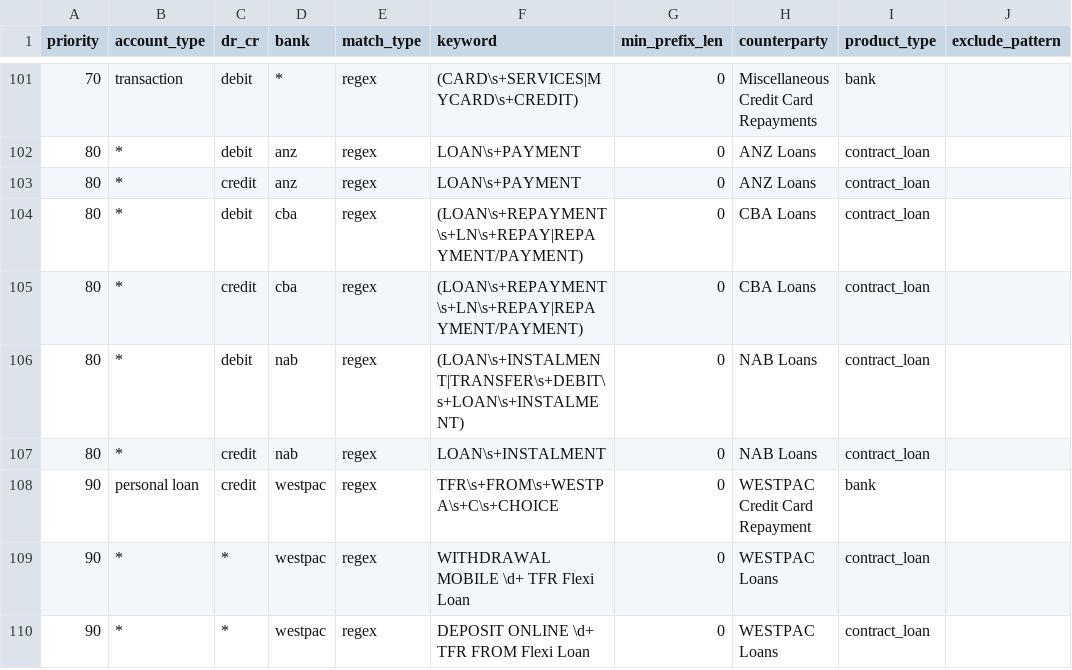
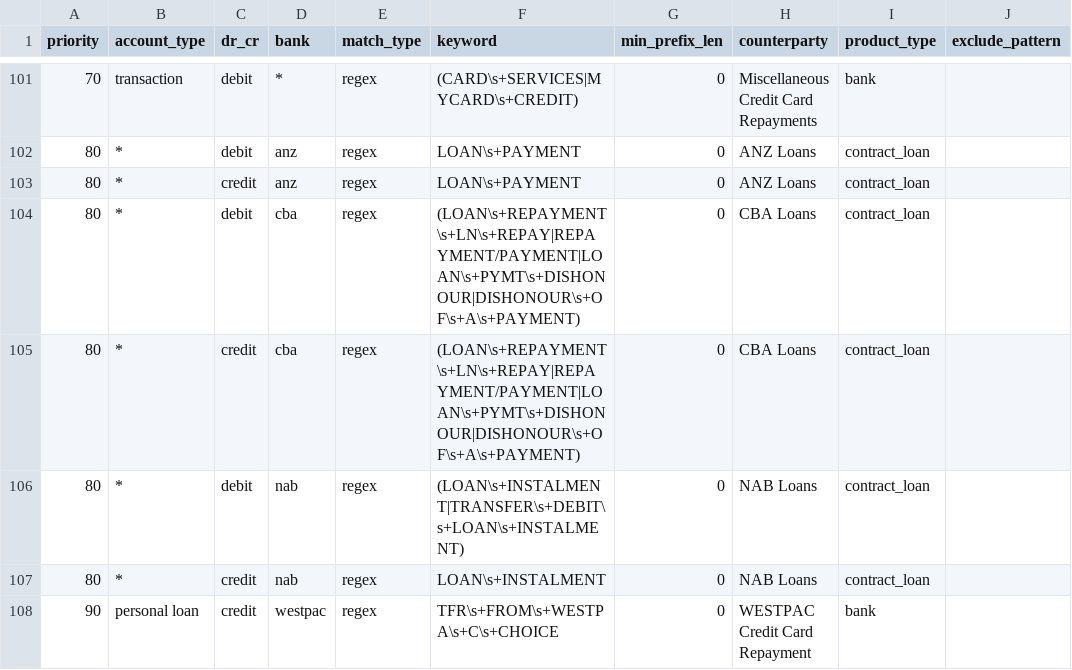
Before and after one commit to EliamZhang/ServiFlow-AI, a CSV file: liability_classification_engine/resources/credit_card_rules.csv, drawn as a sheet; only a part is shown, gaps mark what is left out; the shorter side is filled out with more unchanged rows.

Commit message:
update dishonour

```diff
--- a/liability_classification_engine/resources/credit_card_rules.csv
+++ b/liability_classification_engine/resources/credit_card_rules.csv
@@ -103,4 +103,4 @@
 80,*,credit,anz,regex,LOAN\s+PAYMENT,0,ANZ Loans,contract_loan,
-80,*,debit,cba,regex,(LOAN\s+REPAYMENT\s+LN\s+REPAY|REPAYMENT/PAYMENT),0,CBA Loans,contract_loan,
-80,*,credit,cba,regex,(LOAN\s+REPAYMENT\s+LN\s+REPAY|REPAYMENT/PAYMENT),0,CBA Loans,contract_loan,
+80,*,debit,cba,regex,(LOAN\s+REPAYMENT\s+LN\s+REPAY|REPAYMENT/PAYMENT|LOAN\s+PYMT\s+DISHONOUR|DISHONOUR\s+OF\s+A\s+PAYMENT),0,CBA Loans,contract_loan,
+80,*,credit,cba,regex,(LOAN\s+REPAYMENT\s+LN\s+REPAY|REPAYMENT/PAYMENT|LOAN\s+PYMT\s+DISHONOUR|DISHONOUR\s+OF\s+A\s+PAYMENT),0,CBA Loans,contract_loan,
 80,*,debit,nab,regex,(LOAN\s+INSTALMENT|TRANSFER\s+DEBIT\s+LOAN\s+INSTALMENT),0,NAB Loans,contract_loan,
```
Also changed, not shown: liability_classification_engine/resources/dishonours_rules.csv, 22 other files.
